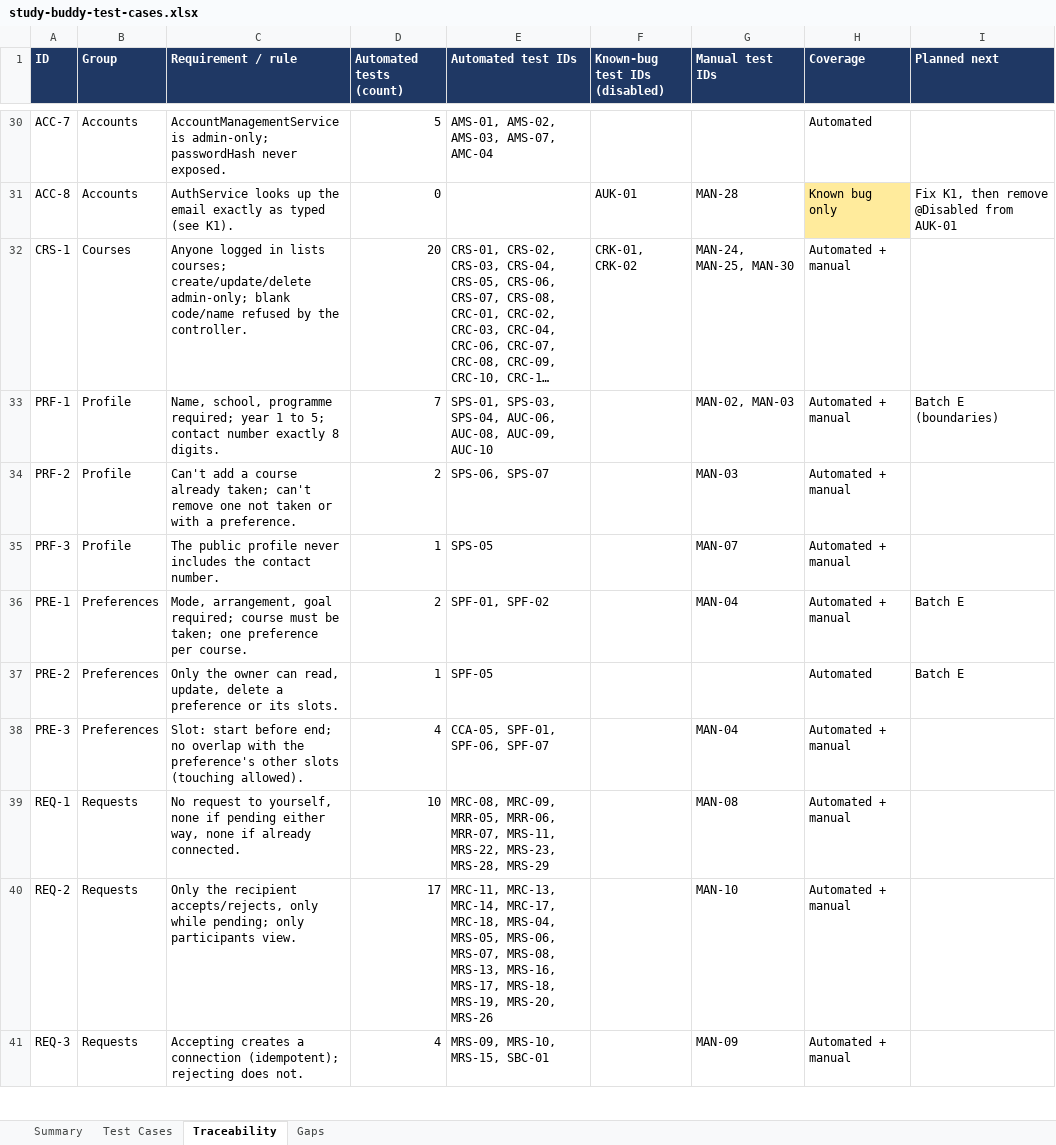
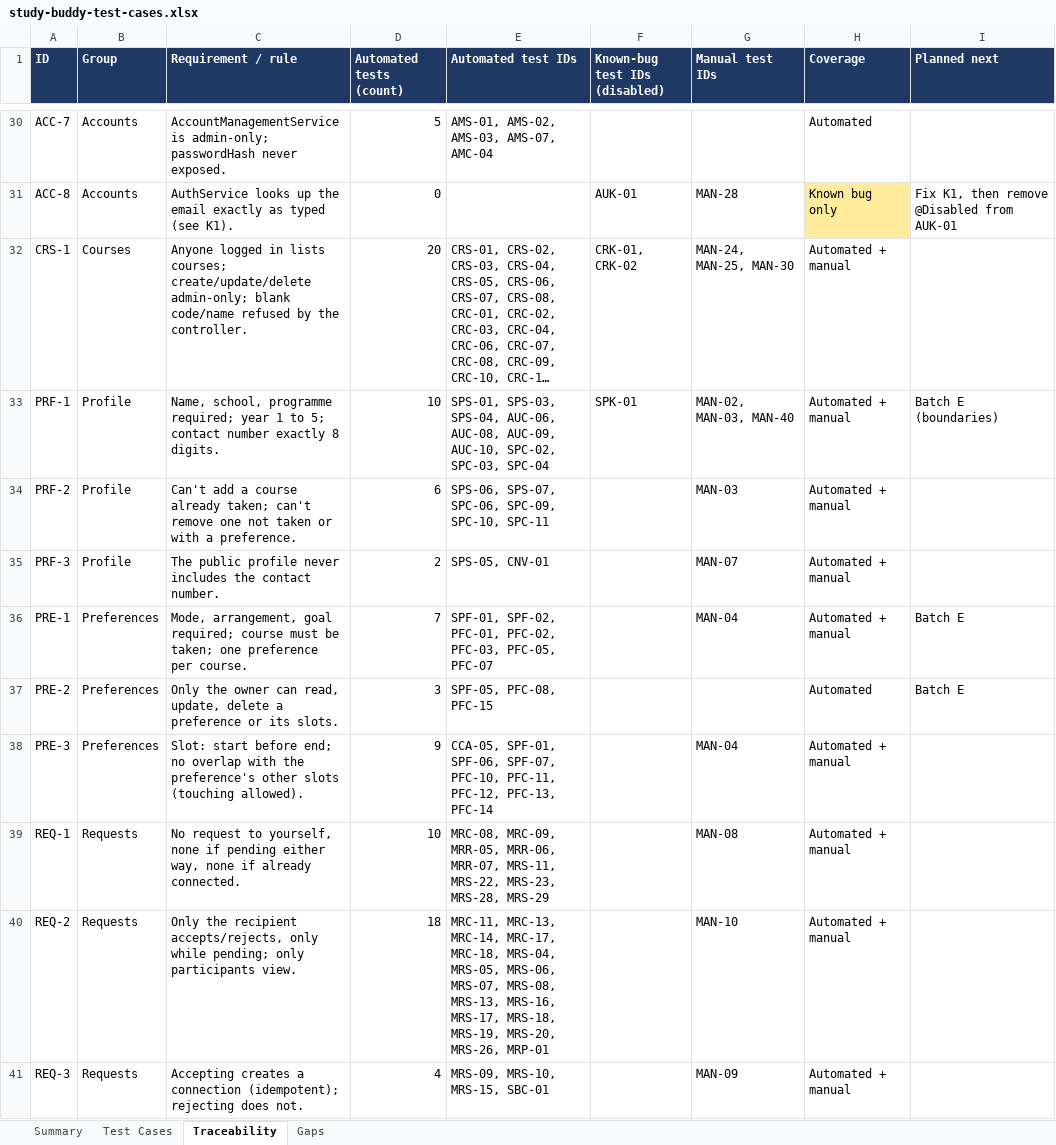
Before and after one commit to bryanlimwh/IS442-OOP-G2T5, an Excel workbook: docs/test-cases/study-buddy-test-cases.xlsx, sheet Traceability, drawn as a sheet; only a part is shown, gaps mark what is left out; long unchanged cells end in …; values as stored, in another font and other column widths than the file's, no borders; the diff covers the shown part only; the diff names each change by its address in the sheet, - before the commit and + after, or states it on an @@ line.

Commit message:
Add Batch C tests (security matrix, controllers, contact-number visibility, escaping), update workbook

```diff
--- a/docs/test-cases/study-buddy-test-cases.xlsx (sheet Traceability)
+++ b/docs/test-cases/study-buddy-test-cases.xlsx (sheet Traceability)
-D33 (Automated tests (count)): 7
+D33 (Automated tests (count)): 10
-E33 (Automated test IDs): …AUC-08, AUC-09, AUC-10
+E33 (Automated test IDs): …AUC-08, AUC-09, AUC-10, SPC-02, SPC-03, SPC-04
-F33 (Known-bug test IDs (disabled)): (empty)
+F33 (Known-bug test IDs (disabled)): SPK-01
-G33 (Manual test IDs): MAN-02, MAN-03
+G33 (Manual test IDs): MAN-02, MAN-03, MAN-40
-D34 (Automated tests (count)): 2
+D34 (Automated tests (count)): 6
-E34 (Automated test IDs): SPS-06, SPS-07
+E34 (Automated test IDs): SPS-06, SPS-07, SPC-06, SPC-09, SPC-10, SPC-11
-D35 (Automated tests (count)): 1
+D35 (Automated tests (count)): 2
-E35 (Automated test IDs): SPS-05
+E35 (Automated test IDs): SPS-05, CNV-01
-D36 (Automated tests (count)): 2
+D36 (Automated tests (count)): 7
-E36 (Automated test IDs): SPF-01, SPF-02
+E36 (Automated test IDs): SPF-01, SPF-02, PFC-01, PFC-02, PFC-03, PFC-05, PFC-07
-D37 (Automated tests (count)): 1
+D37 (Automated tests (count)): 3
-E37 (Automated test IDs): SPF-05
+E37 (Automated test IDs): SPF-05, PFC-08, PFC-15
-D38 (Automated tests (count)): 4
+D38 (Automated tests (count)): 9
-E38 (Automated test IDs): …SPF-01, SPF-06, SPF-07
+E38 (Automated test IDs): …SPF-01, SPF-06, SPF-07, PFC-10, PFC-11, PFC-12, PFC-13, PFC-14
-D40 (Automated tests (count)): 17
+D40 (Automated tests (count)): 18
-E40 (Automated test IDs): …MRS-19, MRS-20, MRS-26
+E40 (Automated test IDs): …MRS-19, MRS-20, MRS-26, MRP-01
```
Also changed, not shown: 86 edited cells and cell formats elsewhere in this sheet, sheet Test Cases, sheet Gaps, sheet Summary, 16 other files.
